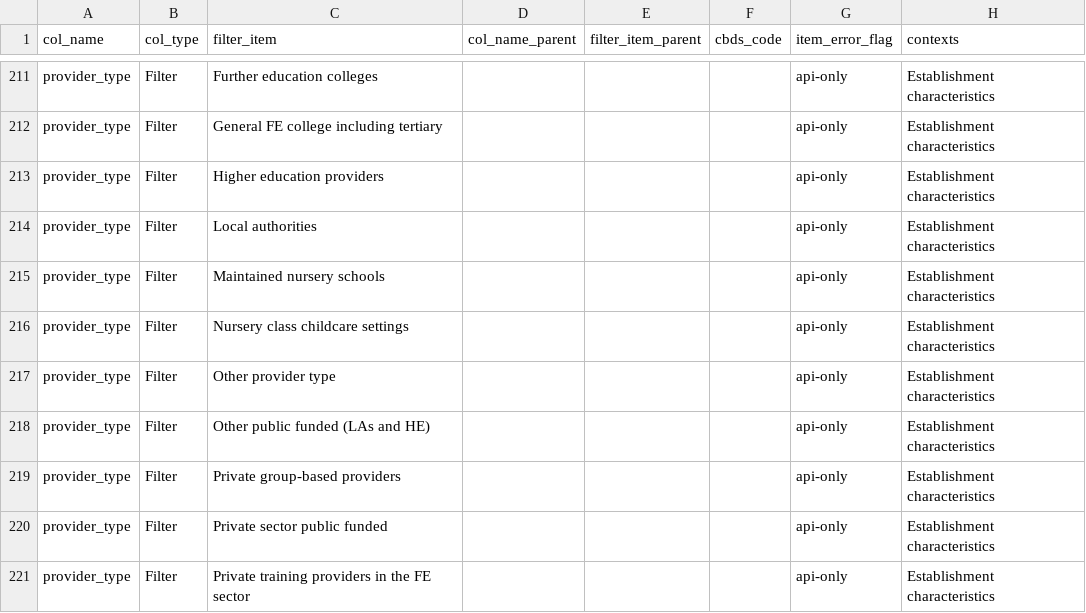
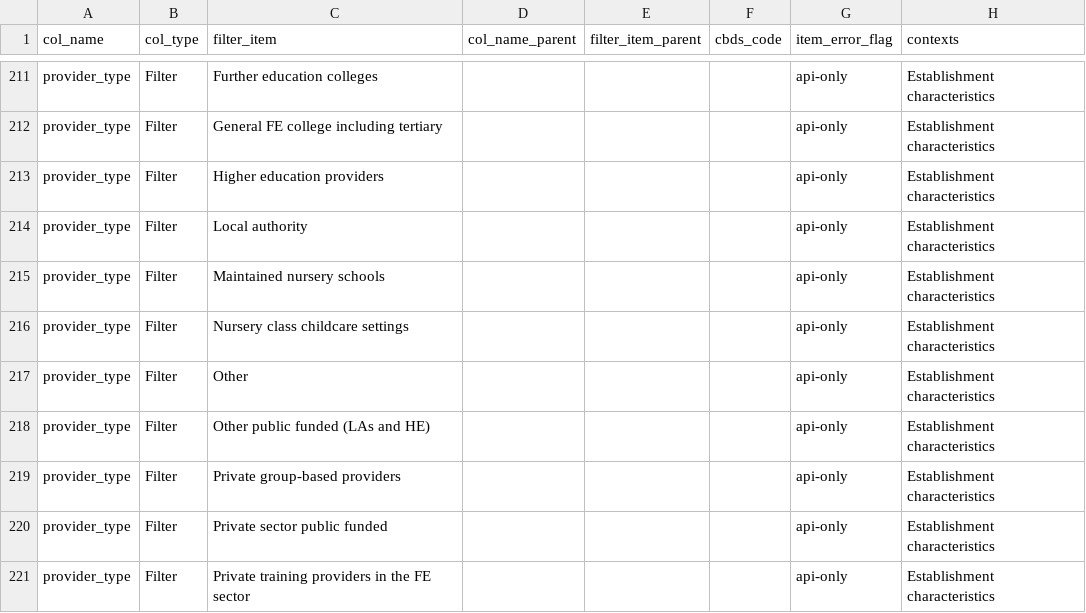
Before and after one commit to dfe-analytical-services/dfe-published-data-qa, a CSV file: data/data-dictionary.csv, drawn as a sheet; only a part is shown, gaps mark what is left out.

Commit message:
Small changes to provider types (#167)

```diff
--- a/data/data-dictionary.csv
+++ b/data/data-dictionary.csv
@@ -213,6 +213,6 @@ provider_type,Filter,General FE college including tertiary,,,,api-only,Establish
 provider_type,Filter,Higher education providers,,,,api-only,Establishment characteristics
-provider_type,Filter,Local authorities,,,,api-only,Establishment characteristics
+provider_type,Filter,Local authority,,,,api-only,Establishment characteristics
 provider_type,Filter,Maintained nursery schools,,,,api-only,Establishment characteristics
 provider_type,Filter,Nursery class childcare settings,,,,api-only,Establishment characteristics
-provider_type,Filter,Other provider type,,,,api-only,Establishment characteristics
+provider_type,Filter,Other,,,,api-only,Establishment characteristics
 provider_type,Filter,Other public funded (LAs and HE),,,,api-only,Establishment characteristics
```
Also changed, not shown: 1 other file.
